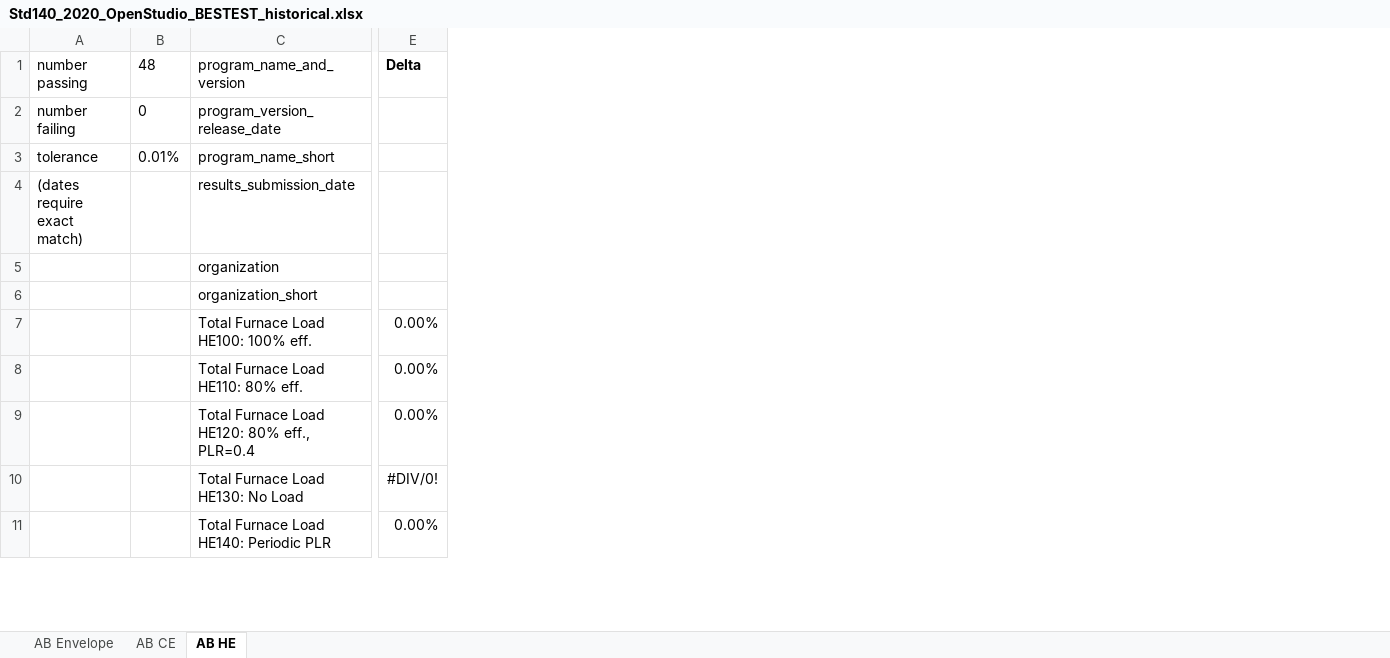
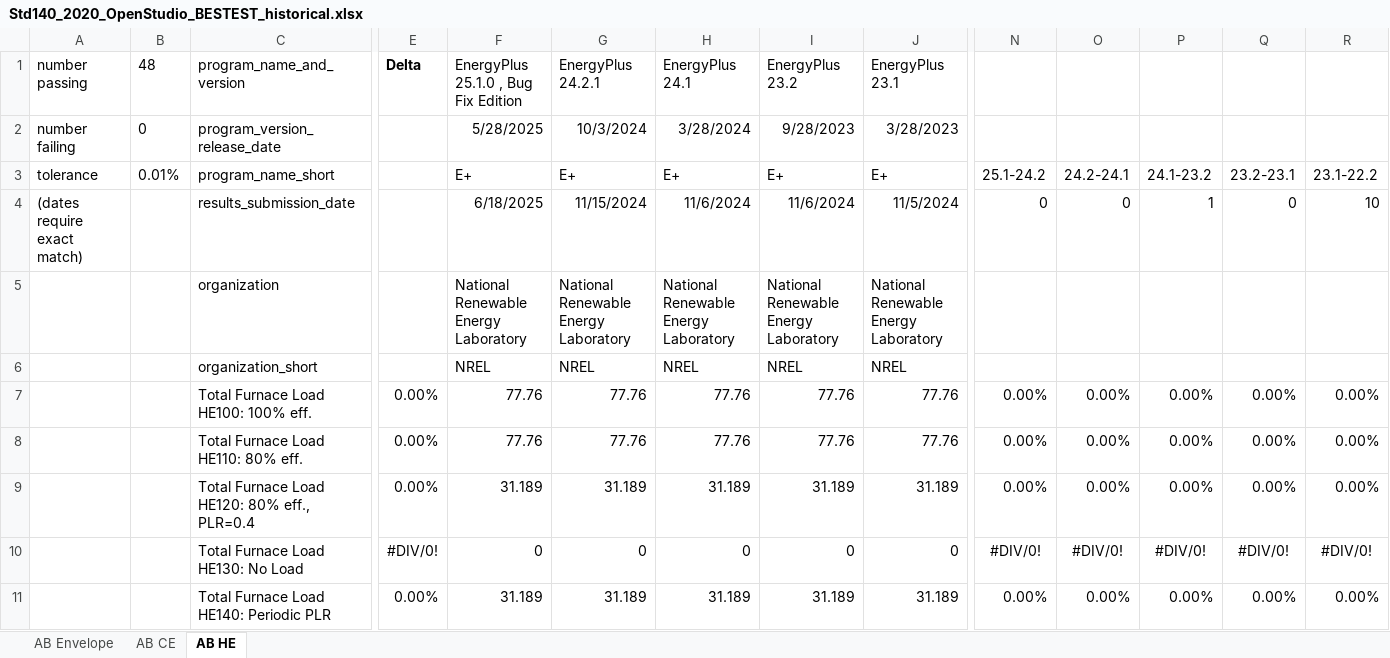
Before and after one commit to NREL/BESTEST-GSR, an Excel workbook: results/historical/Std140_2020_OpenStudio_BESTEST_historical.xlsx, sheet AB HE, drawn as a sheet; only a part is shown, gaps mark what is left out; values as stored, in another font and other column widths than the file's, no borders; conditional formats not drawn; the diff names each change by its address in the sheet, - before the commit and + after, or states it on an @@ line.

Commit message:
EnergyPlus 25.1 OpenStudio 3.10 runs and updated historical Excel file
still had to copy and paste yourdata in 3a to get figures to render.

```diff
--- a/results/historical/Std140_2020_OpenStudio_BESTEST_historical.xlsx (sheet AB HE)
+++ b/results/historical/Std140_2020_OpenStudio_BESTEST_historical.xlsx (sheet AB HE)
+column F, rows 1-11: EnergyPlus 25.1.0 , Bug Fix Edition | 5/28/2025 | E+ | 6/18/2025 | National Renewable Energy Laboratory | NREL | 77.76 | 77.76 | 31.189 | 0 | 31.189
+column G (EnergyPlus 24.2.1), rows 2-11: 10/3/2024 | E+ | 11/15/2024 | National Renewable Energy Laboratory | NREL | 77.76 | 77.76 | 31.189 | 0 | 31.189
+column H (EnergyPlus 24.1), rows 2-11: 3/28/2024 | E+ | 11/6/2024 | National Renewable Energy Laboratory | NREL | 77.76 | 77.76 | 31.189 | 0 | 31.189
+column I (EnergyPlus 23.2), rows 2-11: 9/28/2023 | E+ | 11/6/2024 | National Renewable Energy Laboratory | NREL | 77.76 | 77.76 | 31.189 | 0 | 31.189
+column J (EnergyPlus 23.1), rows 2-11: 3/28/2023 | E+ | 11/5/2024 | National Renewable Energy Laboratory | NREL | 77.76 | 77.76 | 31.189 | 0 | 31.189
+column N, rows 3-11: 25.1-24.2 | 0 |  |  | 0.00% | 0.00% | 0.00% | #DIV/0! | 0.00%
+column O, rows 3-11: 24.2-24.1 | 0 |  |  | 0.00% | 0.00% | 0.00% | #DIV/0! | 0.00%
+column P, rows 3-11: 24.1-23.2 | 1 |  |  | 0.00% | 0.00% | 0.00% | #DIV/0! | 0.00%
+column Q, rows 3-11: 23.2-23.1 | 0 |  |  | 0.00% | 0.00% | 0.00% | #DIV/0! | 0.00%
+column R, rows 3-11: 23.1-22.2 | 10 |  |  | 0.00% | 0.00% | 0.00% | #DIV/0! | 0.00%
```
Also changed, not shown: sheet AB Envelope, sheet AB CE, formulas that keep their value, results/RESULTS5-3A.xlsx, results/RESULTS5-3A_OS.xlsx, 11 other files.
